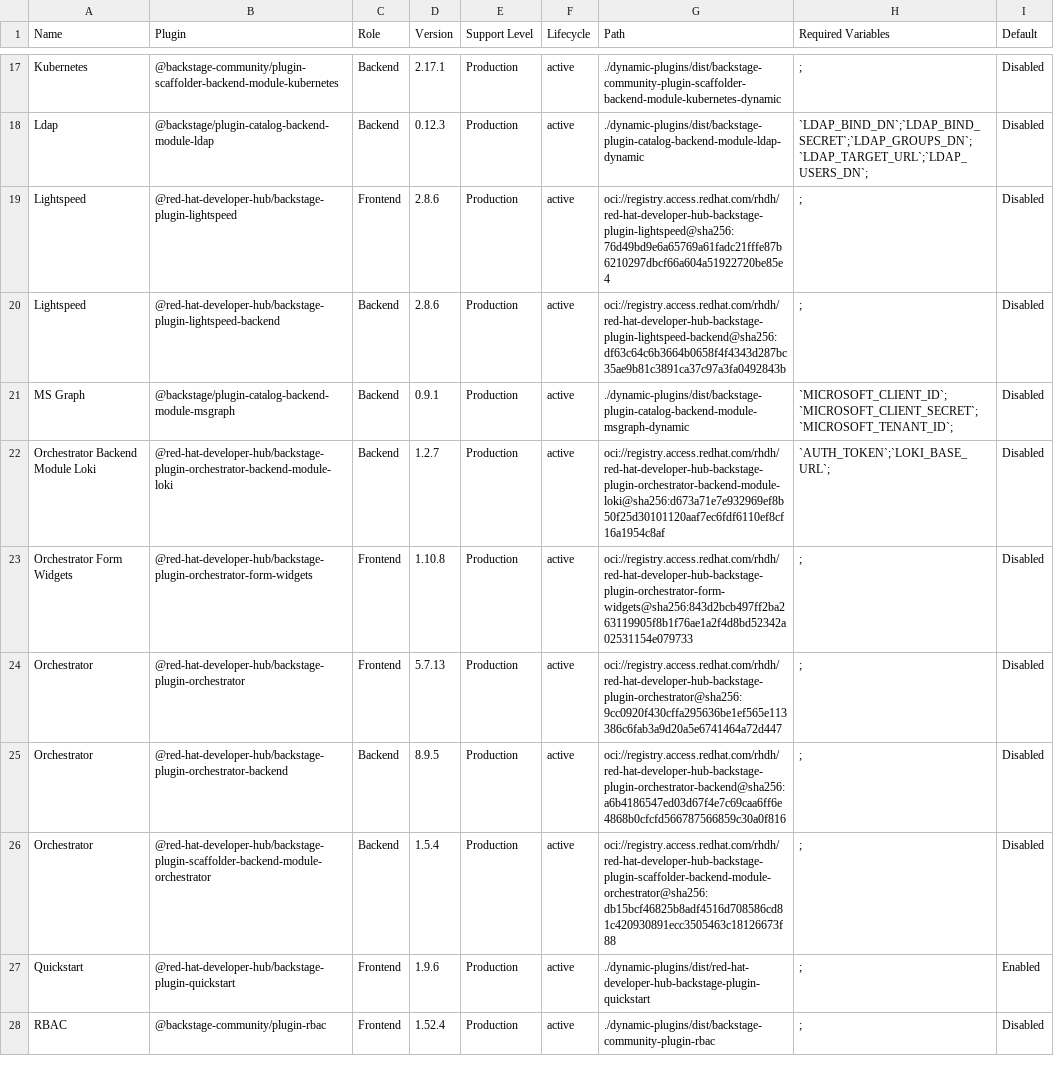
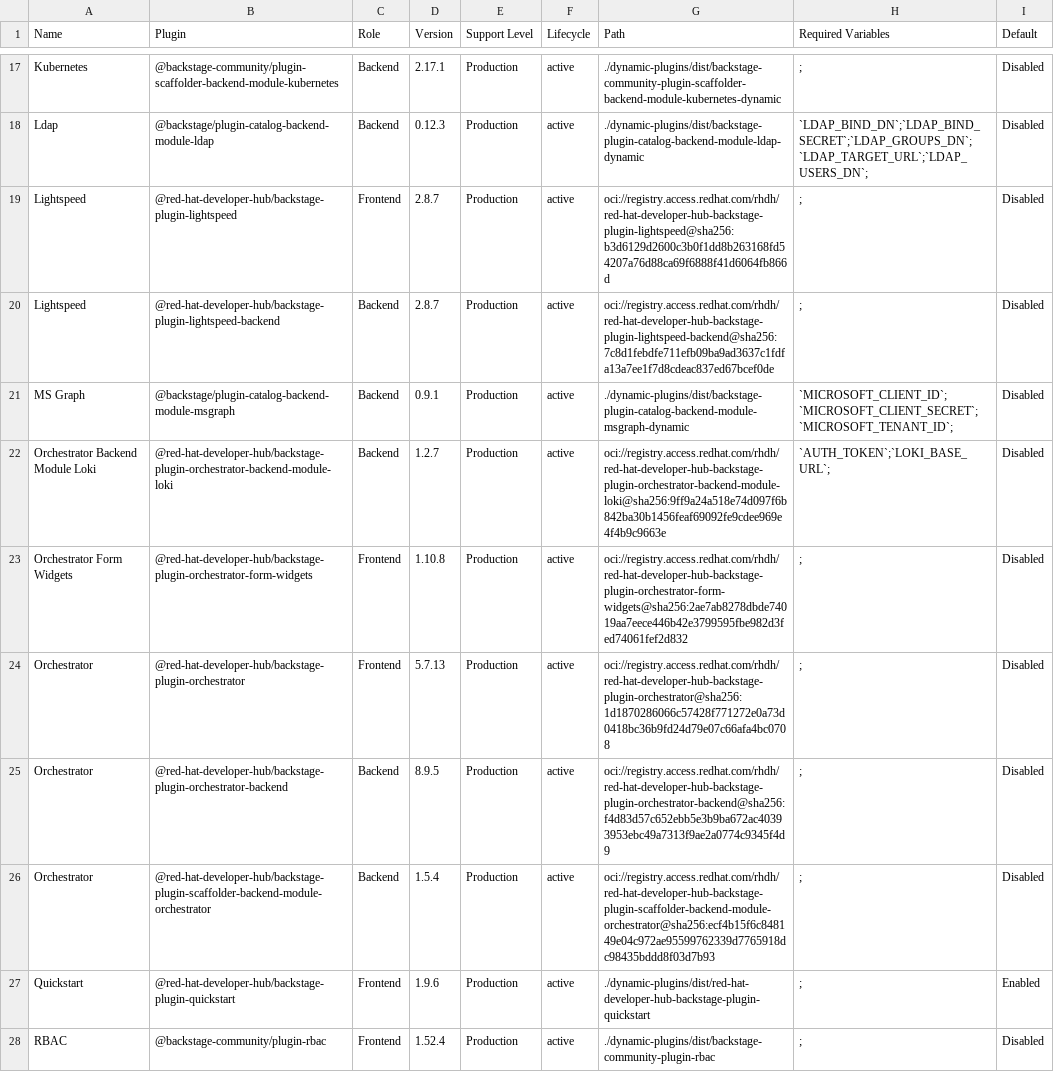
Before and after one commit to rh-tokeefe/red-hat-developers-documentation-rhdh, a CSV file: modules/extend_dynamic-plugins-reference/rhdh-supported-plugins.csv, drawn as a sheet; only a part is shown, gaps mark what is left out.

```diff
--- a/modules/extend_dynamic-plugins-reference/rhdh-supported-plugins.csv
+++ b/modules/extend_dynamic-plugins-reference/rhdh-supported-plugins.csv
@@ -18,10 +18,10 @@
 "Ldap","@backstage/plugin-catalog-backend-module-ldap","Backend","0.12.3","Production","active","./dynamic-plugins/dist/backstage-plugin-catalog-backend-module-ldap-dynamic","`LDAP_BIND_DN`;`LDAP_BIND_SECRET`;`LDAP_GROUPS_DN`;`LDAP_TARGET_URL`;`LDAP_USERS_DN`;","Disabled"
-"Lightspeed","@red-hat-developer-hub/backstage-plugin-lightspeed","Frontend","2.8.6","Production","active","oci://registry.access.redhat.com/rhdh/red-hat-developer-hub-backstage-plugin-lightspeed@sha256:76d49bd9e6a65769a61fadc21fffe87b6210297dbcf66a604a51922720be85e4",";","Disabled"
-"Lightspeed","@red-hat-developer-hub/backstage-plugin-lightspeed-backend","Backend","2.8.6","Production","active","oci://registry.access.redhat.com/rhdh/red-hat-developer-hub-backstage-plugin-lightspeed-backend@sha256:df63c64c6b3664b0658f4f4343d287bc35ae9b81c3891ca37c97a3fa0492843b",";","Disabled"
+"Lightspeed","@red-hat-developer-hub/backstage-plugin-lightspeed","Frontend","2.8.7","Production","active","oci://registry.access.redhat.com/rhdh/red-hat-developer-hub-backstage-plugin-lightspeed@sha256:b3d6129d2600c3b0f1dd8b263168fd54207a76d88ca69f6888f41d6064fb866d",";","Disabled"
+"Lightspeed","@red-hat-developer-hub/backstage-plugin-lightspeed-backend","Backend","2.8.7","Production","active","oci://registry.access.redhat.com/rhdh/red-hat-developer-hub-backstage-plugin-lightspeed-backend@sha256:7c8d1febdfe711efb09ba9ad3637c1fdfa13a7ee1f7d8cdeac837ed67bcef0de",";","Disabled"
 "MS Graph","@backstage/plugin-catalog-backend-module-msgraph","Backend","0.9.1","Production","active","./dynamic-plugins/dist/backstage-plugin-catalog-backend-module-msgraph-dynamic","`MICROSOFT_CLIENT_ID`;`MICROSOFT_CLIENT_SECRET`;`MICROSOFT_TENANT_ID`;","Disabled"
-"Orchestrator Backend Module Loki","@red-hat-developer-hub/backstage-plugin-orchestrator-backend-module-loki","Backend","1.2.7","Production","active","oci://registry.access.redhat.com/rhdh/red-hat-developer-hub-backstage-plugin-orchestrator-backend-module-loki@sha256:d673a71e7e932969ef8b50f25d30101120aaf7ec6fdf6110ef8cf16a1954c8af","`AUTH_TOKEN`;`LOKI_BASE_URL`;","Disabled"
-"Orchestrator Form Widgets","@red-hat-developer-hub/backstage-plugin-orchestrator-form-widgets","Frontend","1.10.8","Production","active","oci://registry.access.redhat.com/rhdh/red-hat-developer-hub-backstage-plugin-orchestrator-form-widgets@sha256:843d2bcb497ff2ba263119905f8b1f76ae1a2f4d8bd52342a02531154e079733",";","Disabled"
-"Orchestrator","@red-hat-developer-hub/backstage-plugin-orchestrator","Frontend","5.7.13","Production","active","oci://registry.access.redhat.com/rhdh/red-hat-developer-hub-backstage-plugin-orchestrator@sha256:9cc0920f430cffa295636be1ef565e113386c6fab3a9d20a5e6741464a72d447",";","Disabled"
-"Orchestrator","@red-hat-developer-hub/backstage-plugin-orchestrator-backend","Backend","8.9.5","Production","active","oci://registry.access.redhat.com/rhdh/red-hat-developer-hub-backstage-plugin-orchestrator-backend@sha256:a6b4186547ed03d67f4e7c69caa6ff6e4868b0cfcfd566787566859c30a0f816",";","Disabled"
-"Orchestrator","@red-hat-developer-hub/backstage-plugin-scaffolder-backend-module-orchestrator","Backend","1.5.4","Production","active","oci://registry.access.redhat.com/rhdh/red-hat-developer-hub-backstage-plugin-scaffolder-backend-module-orchestrator@sha256:db15bcf46825b8adf4516d708586cd81c420930891ecc3505463c18126673f88",";","Disabled"
+"Orchestrator Backend Module Loki","@red-hat-developer-hub/backstage-plugin-orchestrator-backend-module-loki","Backend","1.2.7","Production","active","oci://registry.access.redhat.com/rhdh/red-hat-developer-hub-backstage-plugin-orchestrator-backend-module-loki@sha256:9ff9a24a518e74d097f6b842ba30b1456feaf69092fe9cdee969e4f4b9c9663e","`AUTH_TOKEN`;`LOKI_BASE_URL`;","Disabled"
+"Orchestrator Form Widgets","@red-hat-developer-hub/backstage-plugin-orchestrator-form-widgets","Frontend","1.10.8","Production","active","oci://registry.access.redhat.com/rhdh/red-hat-developer-hub-backstage-plugin-orchestrator-form-widgets@sha256:2ae7ab8278dbde74019aa7eece446b42e3799595fbe982d3fed74061fef2d832",";","Disabled"
+"Orchestrator","@red-hat-developer-hub/backstage-plugin-orchestrator","Frontend","5.7.13","Production","active","oci://registry.access.redhat.com/rhdh/red-hat-developer-hub-backstage-plugin-orchestrator@sha256:1d1870286066c57428f771272e0a73d0418bc36b9fd24d79e07c66afa4bc0708",";","Disabled"
+"Orchestrator","@red-hat-developer-hub/backstage-plugin-orchestrator-backend","Backend","8.9.5","Production","active","oci://registry.access.redhat.com/rhdh/red-hat-developer-hub-backstage-plugin-orchestrator-backend@sha256:f4d83d57c652ebb5e3b9ba672ac40393953ebc49a7313f9ae2a0774c9345f4d9",";","Disabled"
+"Orchestrator","@red-hat-developer-hub/backstage-plugin-scaffolder-backend-module-orchestrator","Backend","1.5.4","Production","active","oci://registry.access.redhat.com/rhdh/red-hat-developer-hub-backstage-plugin-scaffolder-backend-module-orchestrator@sha256:ecf4b15f6c848149e04c972ae95599762339d7765918dc98435bddd8f03d7b93",";","Disabled"
 "Quickstart","@red-hat-developer-hub/backstage-plugin-quickstart","Frontend","1.9.6","Production","active","./dynamic-plugins/dist/red-hat-developer-hub-backstage-plugin-quickstart",";","Enabled"
```
Also changed, not shown: 1 other file.
